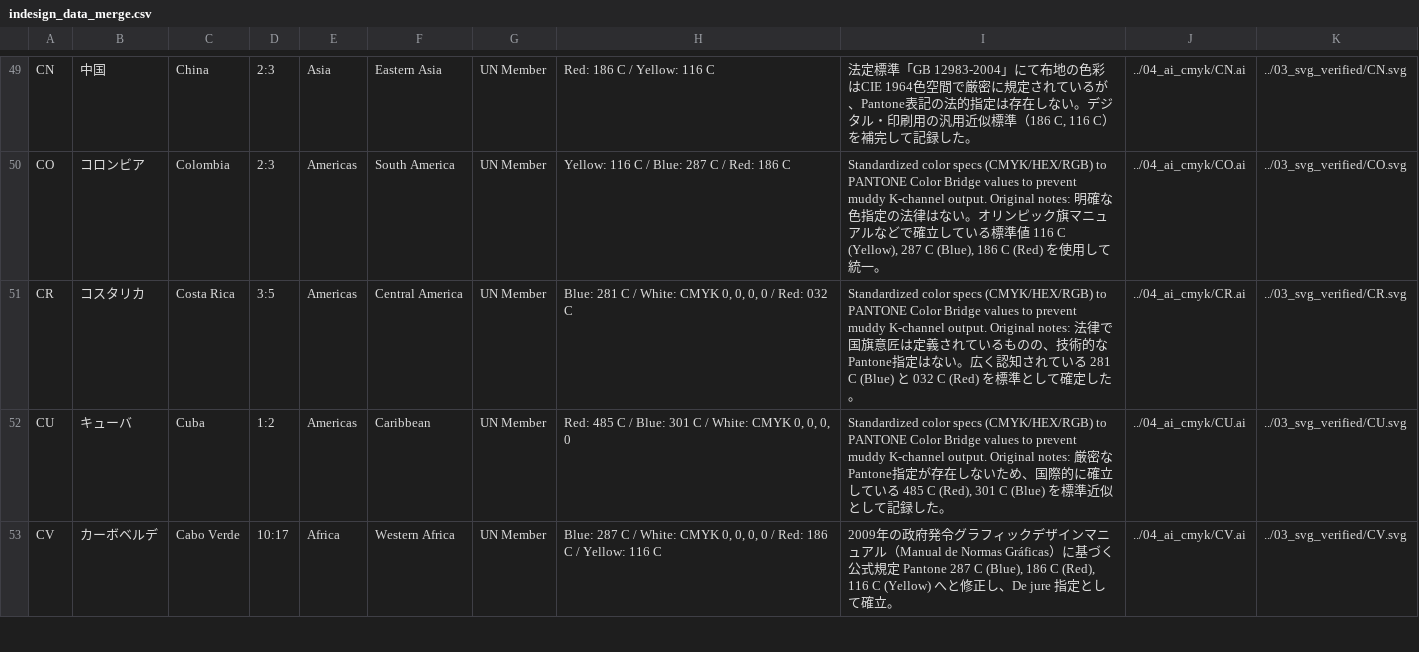
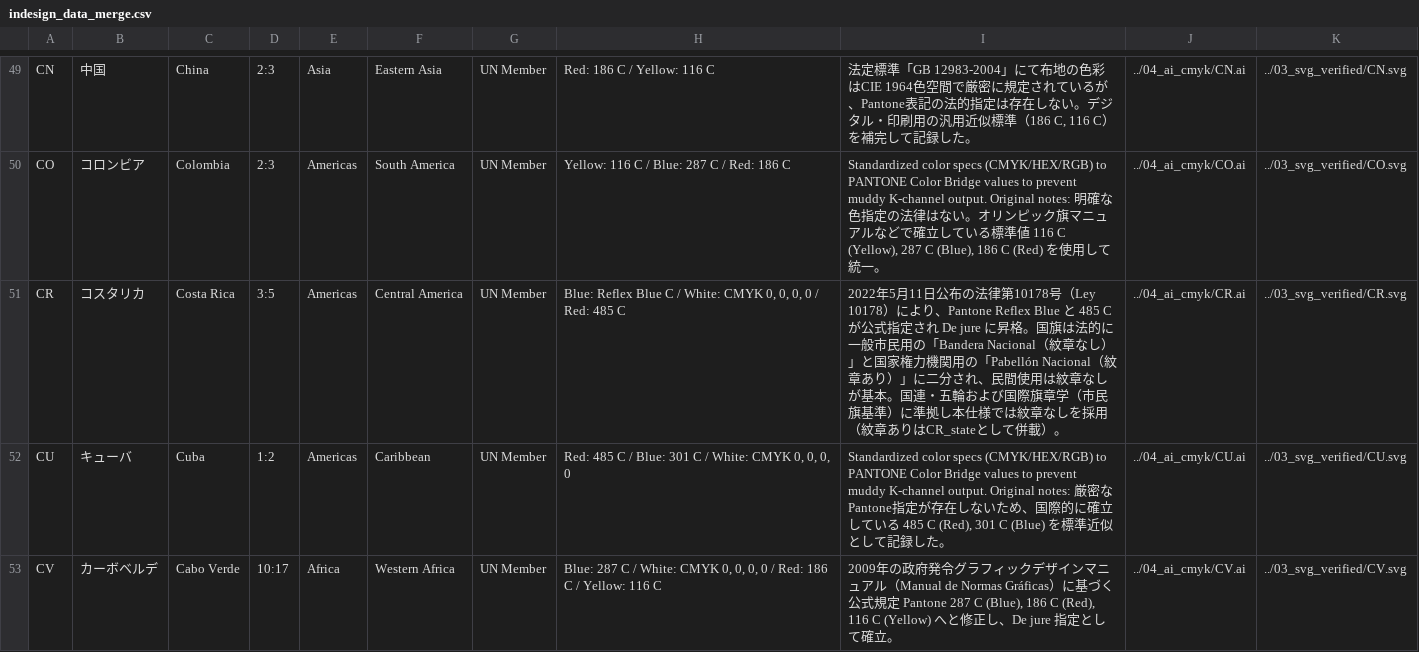
Before and after one commit to mixography-max/national-flag-project, a CSV file: 06_docs/indesign_data_merge.csv, drawn as a sheet; only a part is shown, gaps mark what is left out.

Commit message:
fix(CR): 2022年新法（Ley 10178）にカラー準拠・紋章あり政府旗（CR_state）を別名作成
- メイン国旗は国際標準・国連・五輪および一般国民使用基準（Bandera Nacional）に準拠し紋章なしを維持
- 2022年5月公布の法律第10178号（Ley 10178）に基づき公式カラー Pantone Reflex Blue C と 485 C へ更新（De jure昇格）
- 外務省・大統領府等で使用される紋章入り政府旗（Pabellón Nacional）を別名 CR_state.svg / Costa_Rica_state.png として作成し、トリビア・詳細解説で比較表示
- SVG, AI, PNG, JSON, CSV, ガイドMDを完全同期

```diff
--- a/06_docs/indesign_data_merge.csv
+++ b/06_docs/indesign_data_merge.csv
@@ -50,3 +50,3 @@ CN,中国,China,2:3,Asia,Eastern Asia,UN Member,Red: 186 C / Yellow: 116 C,"法
 CO,コロンビア,Colombia,2:3,Americas,South America,UN Member,Yellow: 116 C / Blue: 287 C / Red: 186 C,"Standardized color specs (CMYK/HEX/RGB) to PANTONE Color Bridge values to prevent muddy K-channel output. Original notes: 明確な色指定の法律はない。オリンピック旗マニュアルなどで確立している標準値 116 C (Yellow), 287 C (Blue), 186 C (Red) を使用して統一。",../04_ai_cmyk/CO.ai,../03_svg_verified/CO.svg
-CR,コスタリカ,Costa Rica,3:5,Americas,Central America,UN Member,"Blue: 281 C / White: CMYK 0, 0, 0, 0 / Red: 032 C",Standardized color specs (CMYK/HEX/RGB) to PANTONE Color Bridge values to prevent muddy K-channel output. Original notes: 法律で国旗意匠は定義されているものの、技術的なPantone指定はない。広く認知されている 281 C (Blue) と 032 C (Red) を標準として確定した。,../04_ai_cmyk/CR.ai,../03_svg_verified/CR.svg
+CR,コスタリカ,Costa Rica,3:5,Americas,Central America,UN Member,"Blue: Reflex Blue C / White: CMYK 0, 0, 0, 0 / Red: 485 C","2022年5月11日公布の法律第10178号（Ley 10178）により、Pantone Reflex Blue と 485 C が公式指定され De jure に昇格。国旗は法的に一般市民用の「Bandera Nacional（紋章なし）」と国家権力機関用の「Pabellón Nacional（紋章あり）」に二分され、民間使用は紋章なしが基本。国連・五輪および国際旗章学（市民旗基準）に準拠し本仕様では紋章なしを採用（紋章ありはCR_stateとして併載）。",../04_ai_cmyk/CR.ai,../03_svg_verified/CR.svg
 CU,キューバ,Cuba,1:2,Americas,Caribbean,UN Member,"Red: 485 C / Blue: 301 C / White: CMYK 0, 0, 0, 0","Standardized color specs (CMYK/HEX/RGB) to PANTONE Color Bridge values to prevent muddy K-channel output. Original notes: 厳密なPantone指定が存在しないため、国際的に確立している 485 C (Red), 301 C (Blue) を標準近似として記録した。",../04_ai_cmyk/CU.ai,../03_svg_verified/CU.svg
```
Also changed, not shown: 12 other files.
